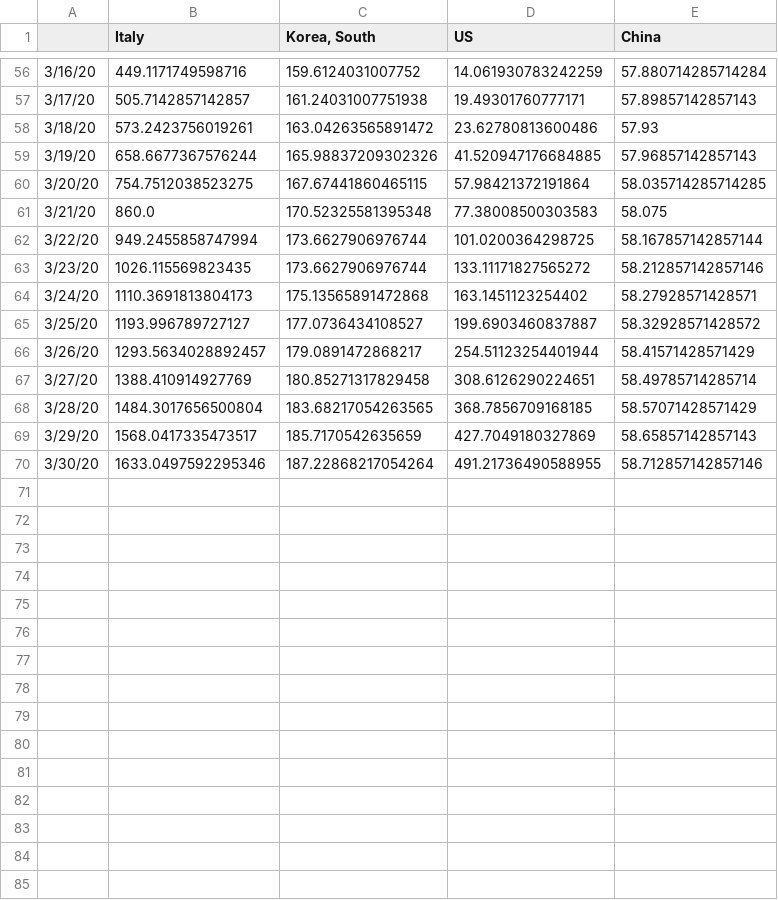
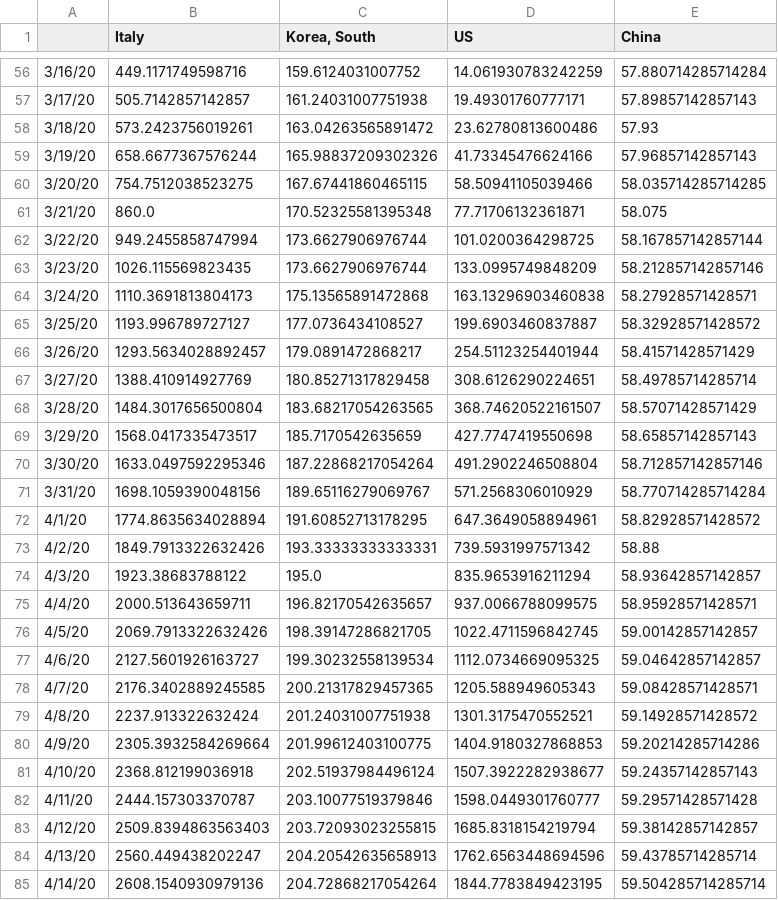
Before and after one commit to AMWen/COVID-19, a CSV file: time_series_covid19_confirmed_selected_normalized.csv, drawn as a sheet; only a part is shown, gaps mark what is left out; the diff covers the shown part only.

```diff
--- a/time_series_covid19_confirmed_selected_normalized.csv
+++ b/time_series_covid19_confirmed_selected_normalized.csv
@@ -58,8 +58,8 @@
 3/18/20,573.2423756019261,163.04263565891472,23.62780813600486,57.93
-3/19/20,658.6677367576244,165.98837209302326,41.520947176684885,57.96857142857143
-3/20/20,754.7512038523275,167.67441860465115,57.98421372191864,58.035714285714285
-3/21/20,860.0,170.52325581395348,77.38008500303583,58.075
+3/19/20,658.6677367576244,165.98837209302326,41.73345476624166,57.96857142857143
+3/20/20,754.7512038523275,167.67441860465115,58.50941105039466,58.035714285714285
+3/21/20,860.0,170.52325581395348,77.71706132361871,58.075
 3/22/20,949.2455858747994,173.6627906976744,101.0200364298725,58.167857142857144
-3/23/20,1026.115569823435,173.6627906976744,133.11171827565272,58.212857142857146
-3/24/20,1110.3691813804173,175.13565891472868,163.1451123254402,58.27928571428571
+3/23/20,1026.115569823435,173.6627906976744,133.0995749848209,58.212857142857146
+3/24/20,1110.3691813804173,175.13565891472868,163.13296903460838,58.27928571428571
 3/25/20,1193.996789727127,177.0736434108527,199.6903460837887,58.32928571428572
@@ -67,4 +67,19 @@
 3/27/20,1388.410914927769,180.85271317829458,308.6126290224651,58.49785714285714
-3/28/20,1484.3017656500804,183.68217054263565,368.7856709168185,58.57071428571429
-3/29/20,1568.0417335473517,185.7170542635659,427.7049180327869,58.65857142857143
-3/30/20,1633.0497592295346,187.22868217054264,491.21736490588955,58.712857142857146
+3/28/20,1484.3017656500804,183.68217054263565,368.74620522161507,58.57071428571429
+3/29/20,1568.0417335473517,185.7170542635659,427.7747419550698,58.65857142857143
+3/30/20,1633.0497592295346,187.22868217054264,491.2902246508804,58.712857142857146
+3/31/20,1698.1059390048156,189.65116279069767,571.2568306010929,58.770714285714284
+4/1/20,1774.8635634028894,191.60852713178295,647.3649058894961,58.82928571428572
+4/2/20,1849.7913322632426,193.33333333333331,739.5931997571342,58.88
+4/3/20,1923.38683788122,195.0,835.9653916211294,58.93642857142857
+4/4/20,2000.513643659711,196.82170542635657,937.0066788099575,58.95928571428571
+4/5/20,2069.7913322632426,198.39147286821705,1022.4711596842745,59.00142857142857
+4/6/20,2127.5601926163727,199.30232558139534,1112.0734669095325,59.04642857142857
+4/7/20,2176.3402889245585,200.21317829457365,1205.588949605343,59.08428571428571
+4/8/20,2237.913322632424,201.24031007751938,1301.3175470552521,59.14928571428572
+4/9/20,2305.3932584269664,201.99612403100775,1404.9180327868853,59.20214285714286
+4/10/20,2368.812199036918,202.51937984496124,1507.3922282938677,59.24357142857143
+4/11/20,2444.157303370787,203.10077519379846,1598.0449301760777,59.29571428571428
+4/12/20,2509.8394863563403,203.72093023255815,1685.8318154219794,59.38142857142857
+4/13/20,2560.449438202247,204.20542635658913,1762.6563448694596,59.43785714285714
+4/14/20,2608.1540930979136,204.72868217054264,1844.7783849423195,59.504285714285714
```
Also changed, not shown: 7 added rows elsewhere in this file, 5 other files.
